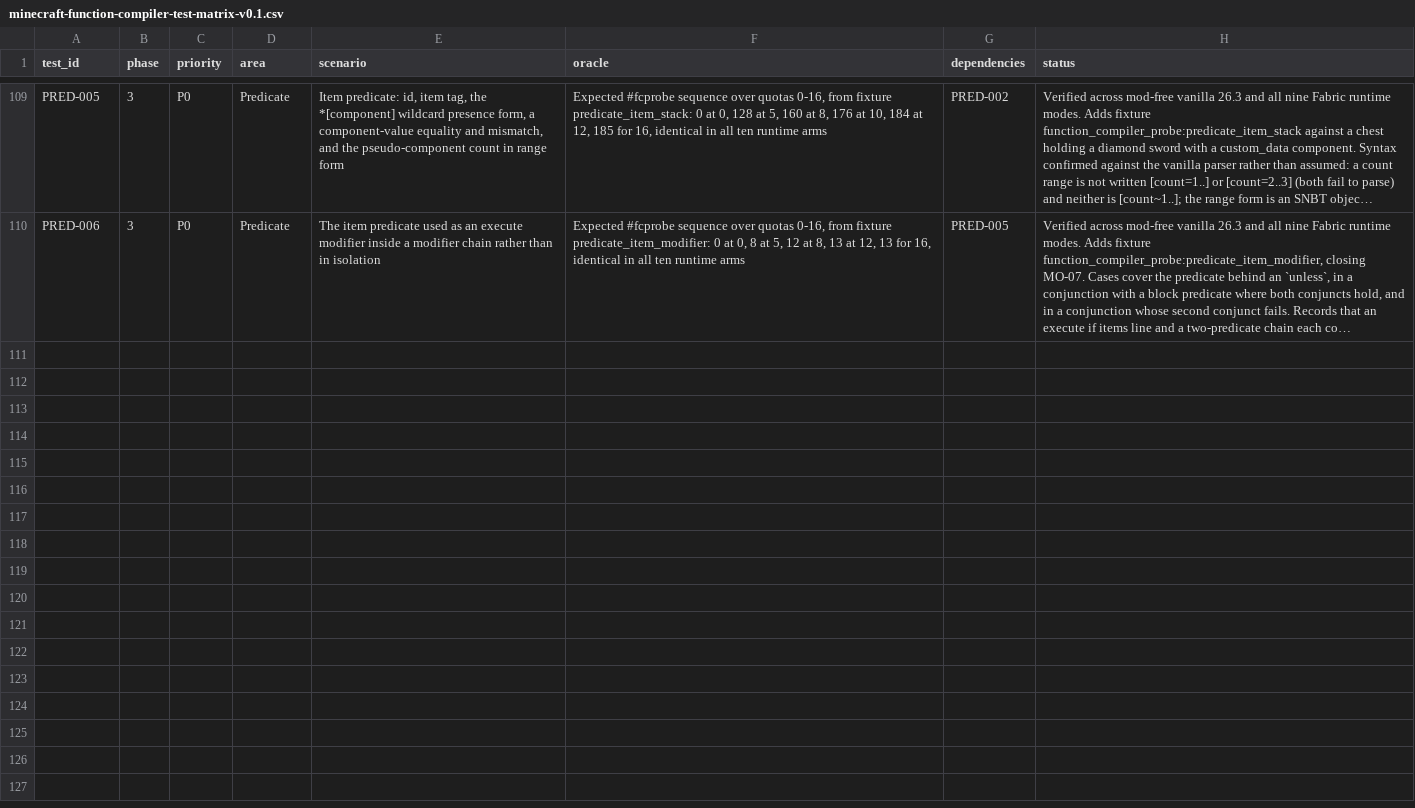
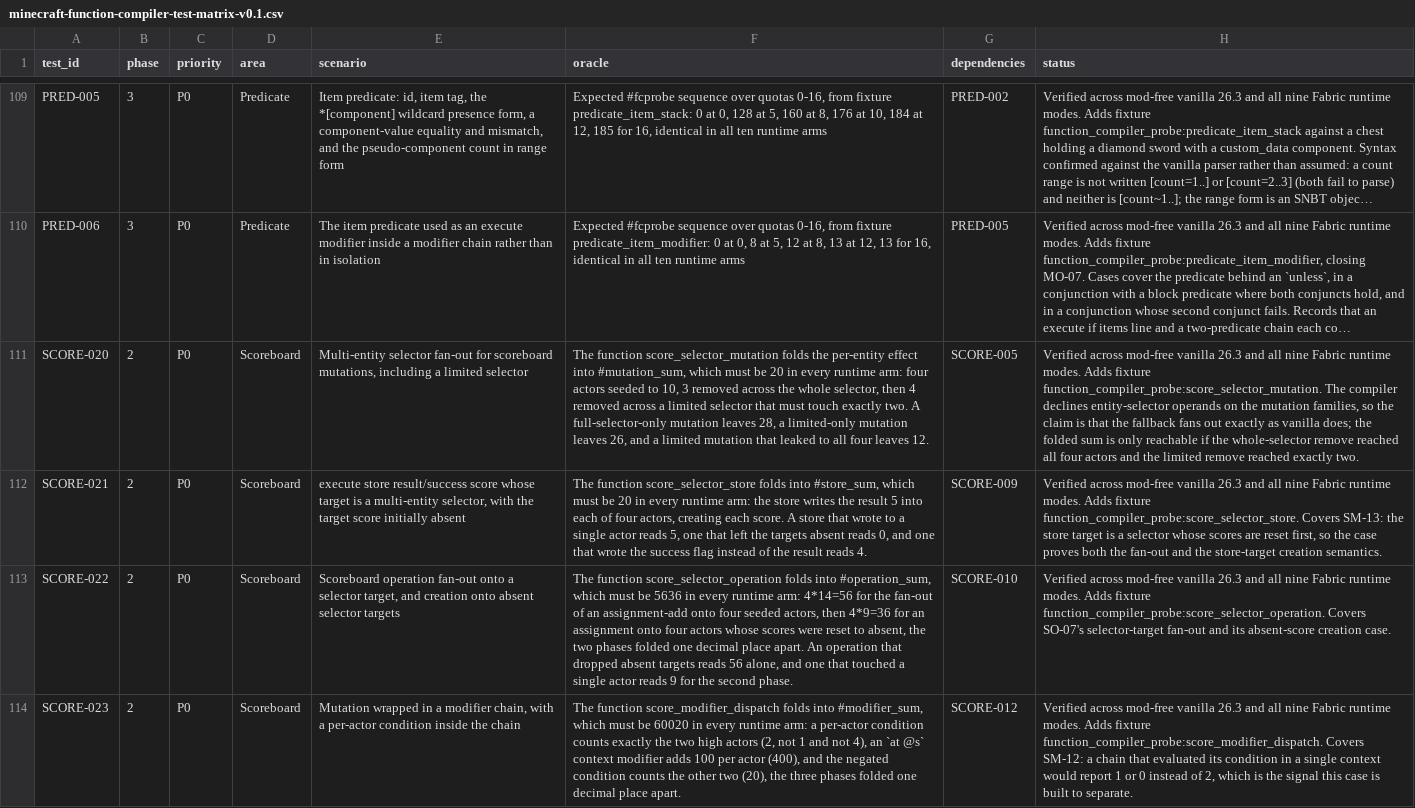
Before and after one commit to qwasdf-1/mcfunction-compiler, a CSV file: docs/v1/plans/minecraft-function-compiler-test-matrix-v0.1.csv, drawn as a sheet; only a part is shown, gaps mark what is left out; long unchanged cells end in …; the diff names each change by its address in the sheet, - before the commit and + after, or states it on an @@ line.

Commit message:
Close four selector-shaped scoreboard rows
Four fixtures run across mod-free vanilla 26.3 and the full ten-arm Fabric
matrix with exact parity: score_selector_mutation, score_selector_store,
score_selector_operation and score_modifier_dispatch. Matrix cases
SCORE-020..023; rows closed: SM-10 (multi-entity selector fan-out, including
a limited selector), SM-13 (execute store with a selector target, creating
each score), SO-07 (operation fan-out onto a selector target and onto absent
targets) and SM-12 (mutation in a modifier chain with a per-actor condition).
Coverage table: 86 covered, 0 partial, 15 missing.

These four rows are shapes the compiler declines - every operand is an entity
selector rather than a # fake holder - so the claim is about the fallback, and
the oracle is that the compiled arm's folded per-entity effects match vanilla
exactly. Each fixture is invoked by name from run_scoreboard_semantics rather
than from the DIRECT_FIXTURES quota sweep: the claim is semantic fan-out, and a
fold over four actors costs the budget a predicate fixture spends on eight
cases. Each function performs its own mutations and its own per-entity fold
into one fake holder, so the console side only reads a score.

Every expectation was derived arithmetically before it was run and then
confirmed exactly by the vanilla arm: 20, 20, 5636 and 60020.

```diff
--- a/docs/v1/plans/minecraft-function-compiler-test-matrix-v0.1.csv
+++ b/docs/v1/plans/minecraft-function-compiler-test-matrix-v0.1.csv
+row 111: SCORE-020 | 2 | P0 | Scoreboard | Multi-entity selector fan-out for scoreboard mutations, including a limited selector | The function score_selector_mutation folds the per-entity effect into #mutation_sum, which must be 20 in every runtime arm: four actors seeded to 10, 3 removed across the whole selector, then 4 removed across a limited selector that must touch exactly two. A full-selector-only mutation leaves 28, a limited-only mutation leaves 26, and a limited mutation that leaked to all four leaves 12. | SCORE-005 | Verified across mod-free vanilla 26.3 and all nine Fabric runtime modes. Adds fixture function_compiler_probe:score_selector_mutation. The compiler declines entity-selector operands on the mutation families, so the claim is that the fallback fans out exactly as vanilla does; the folded sum is only reachable if the whole-selector remove reached all four actors and the limited remove reached exactly two.
+row 112: SCORE-021 | 2 | P0 | Scoreboard | execute store result/success score whose target is a multi-entity selector, with the target score initially absent | The function score_selector_store folds into #store_sum, which must be 20 in every runtime arm: the store writes the result 5 into each of four actors, creating each score. A store that wrote to a single actor reads 5, one that left the targets absent reads 0, and one that wrote the success flag instead of the result reads 4. | SCORE-009 | Verified across mod-free vanilla 26.3 and all nine Fabric runtime modes. Adds fixture function_compiler_probe:score_selector_store. Covers SM-13: the store target is a selector whose scores are reset first, so the case proves both the fan-out and the store-target creation semantics.
+row 113: SCORE-022 | 2 | P0 | Scoreboard | Scoreboard operation fan-out onto a selector target, and creation onto absent selector targets | The function score_selector_operation folds into #operation_sum, which must be 5636 in every runtime arm: 4*14=56 for the fan-out of an assignment-add onto four seeded actors, then 4*9=36 for an assignment onto four actors whose scores were reset to absent, the two phases folded one decimal place apart. An operation that dropped absent targets reads 56 alone, and one that touched a single actor reads 9 for the second phase. | SCORE-010 | Verified across mod-free vanilla 26.3 and all nine Fabric runtime modes. Adds fixture function_compiler_probe:score_selector_operation. Covers SO-07's selector-target fan-out and its absent-score creation case.
+row 114: SCORE-023 | 2 | P0 | Scoreboard | Mutation wrapped in a modifier chain, with a per-actor condition inside the chain | The function score_modifier_dispatch folds into #modifier_sum, which must be 60020 in every runtime arm: a per-actor condition counts exactly the two high actors (2, not 1 and not 4), an `at @s` context modifier adds 100 per actor (400), and the negated condition counts the other two (20), the three phases folded one decimal place apart. | SCORE-012 | Verified across mod-free vanilla 26.3 and all nine Fabric runtime modes. Adds fixture function_compiler_probe:score_modifier_dispatch. Covers SM-12: a chain that evaluated its condition in a single context would report 1 or 0 instead of 2, which is the signal this case is built to separate.
```
Also changed, not shown: 9 other files.
